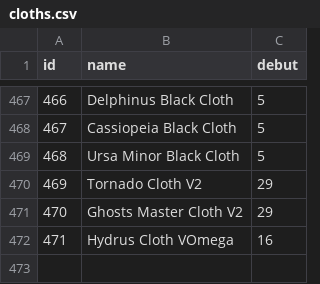
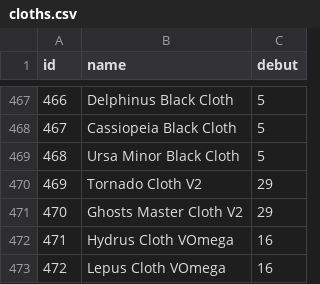
Before and after one commit to diegochagas/saint-seiya-api, a CSV file: backend/src/data/csv/cloths.csv, drawn as a sheet; only a part is shown, gaps mark what is left out; the diff names each change by its address in the sheet, - before the commit and + after, or states it on an @@ line.

```diff
--- a/backend/src/data/csv/cloths.csv
+++ b/backend/src/data/csv/cloths.csv
+row 473: 472 | Lepus Cloth VOmega | 16
```
Also changed, not shown: backend/src/data/csv/saints.csv, 9 other files.
